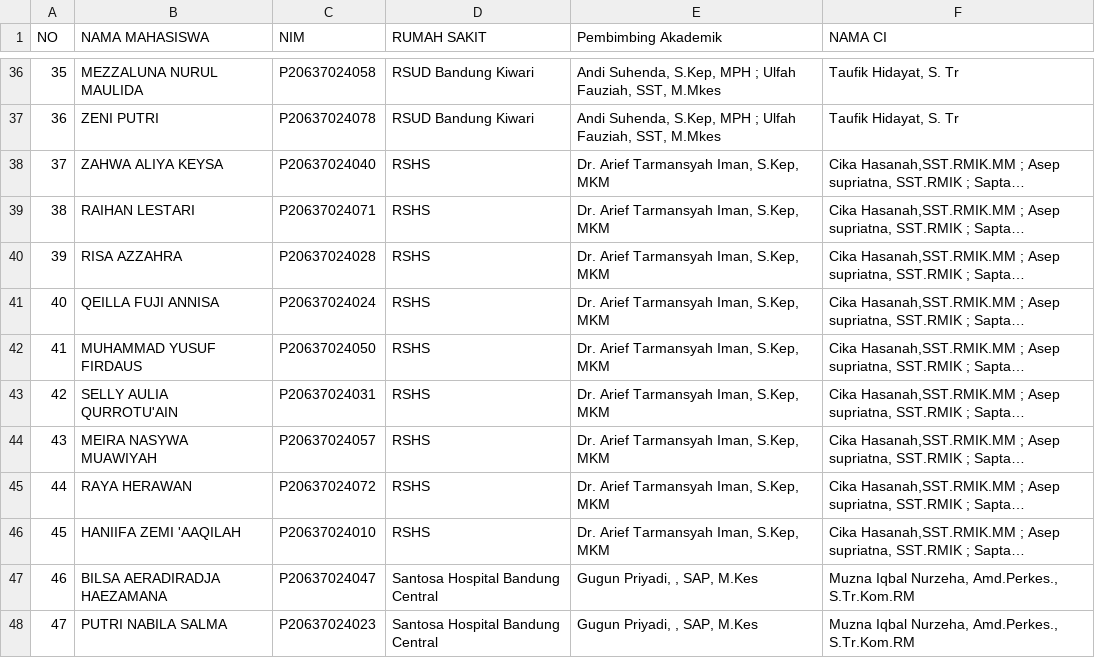
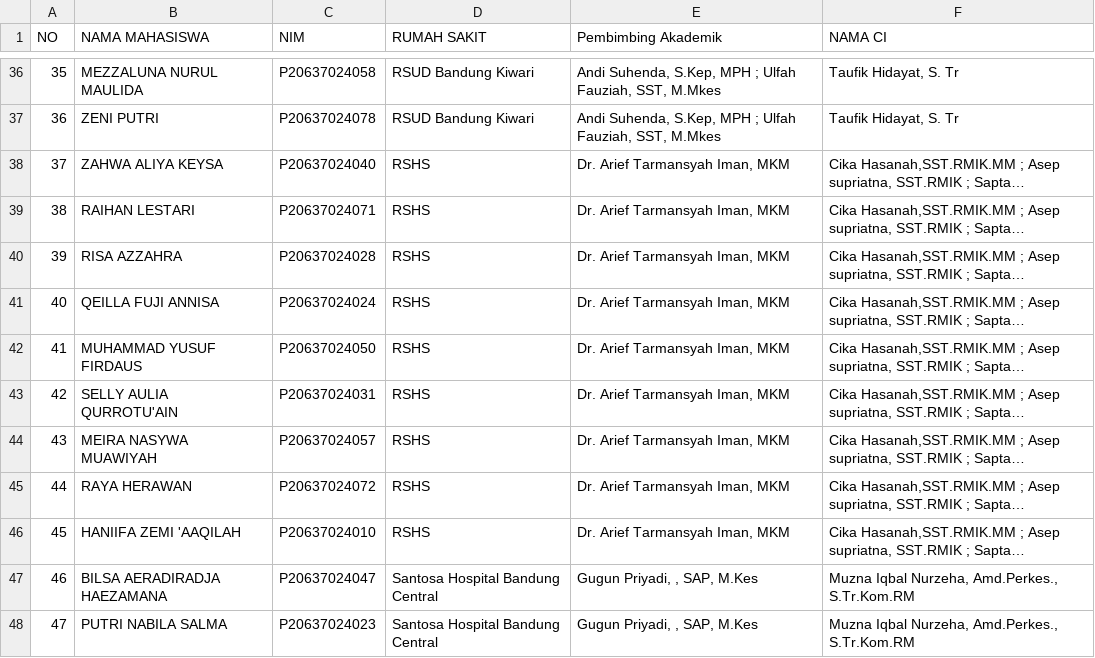
Before and after one commit to Ariefz-iman/sipinter-magang, a CSV file: Template_Plotting_Magang2.csv, drawn as a sheet; only a part is shown, gaps mark what is left out; long unchanged cells end in …; the diff names each change by its address in the sheet, - before the commit and + after, or states it on an @@ line.

Commit message:
fix(title): update Dr. Arief Tarmansyah Iman title to MKM and sanitize cached title

```diff
--- a/Template_Plotting_Magang2.csv
+++ b/Template_Plotting_Magang2.csv
-E38:E46 (Pembimbing Akademik): Dr. Arief Tarmansyah Iman, S.Kep, MKM
+E38:E46 (Pembimbing Akademik): Dr. Arief Tarmansyah Iman, MKM
```
Also changed, not shown: 2 other files.
